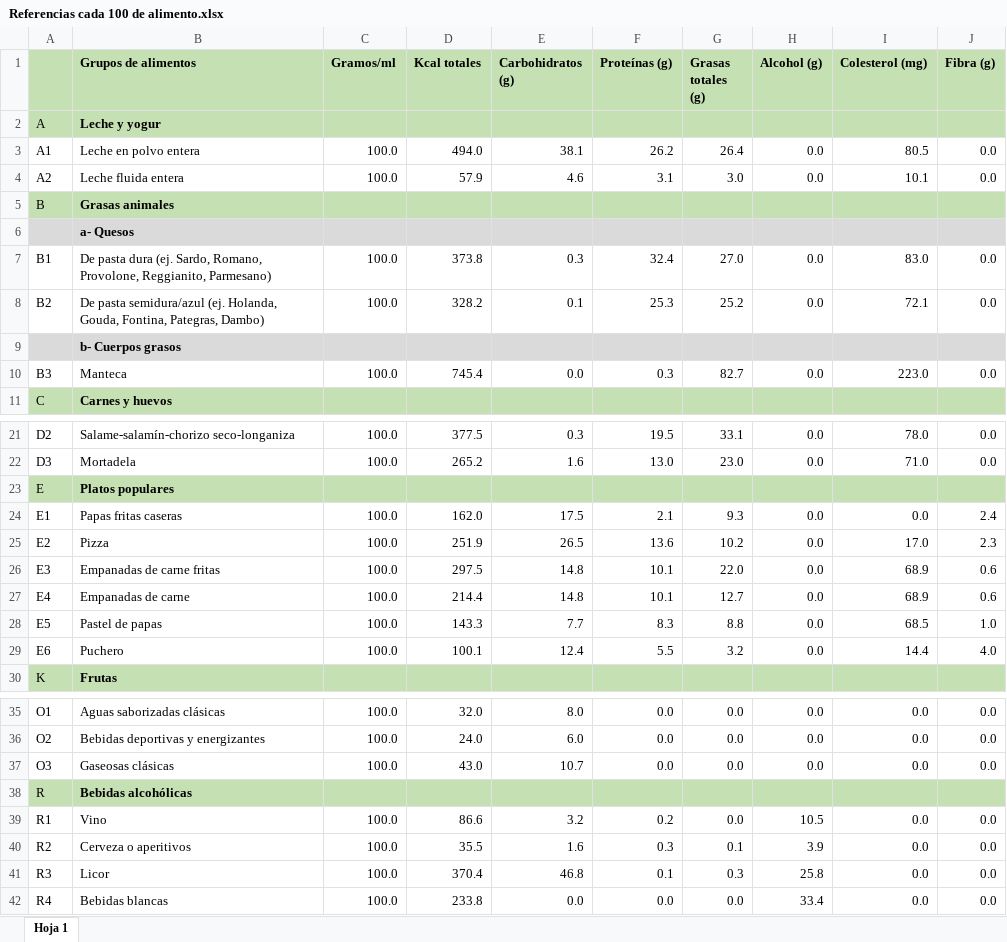
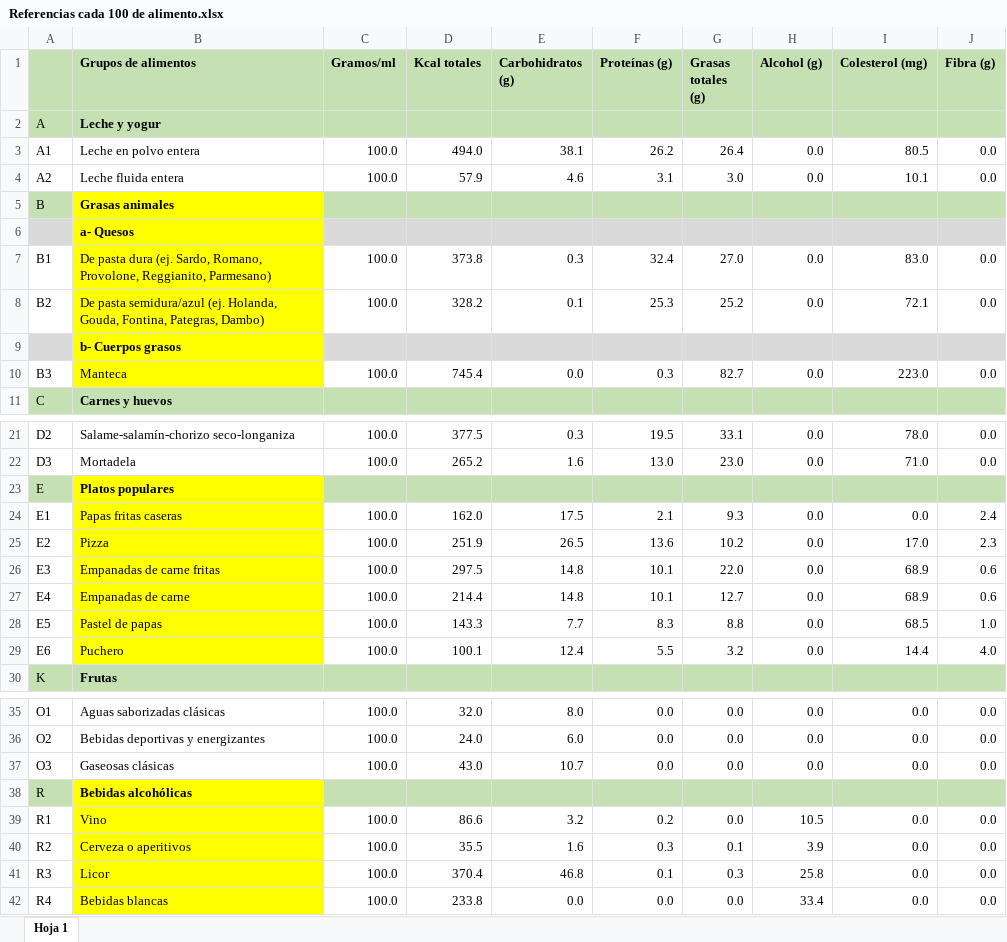
Before and after one commit to CarlosIrigoyen/Tnt-TpFinal, an Excel workbook: Referencias cada 100 de alimento.xlsx, sheet Hoja 1, drawn as a sheet; only a part is shown, gaps mark what is left out; values as stored, in another font and other column widths than the file's, no borders; charts and pictures not drawn; the diff names each change by its address in the sheet, - before the commit and + after, or states it on an @@ line.

```diff
--- a/Referencias cada 100 de alimento.xlsx (sheet Hoja 1)
+++ b/Referencias cada 100 de alimento.xlsx (sheet Hoja 1)
-B5 fill: #C5E0B3
+B5 fill: #FFFF00
-B6 fill: #DADADA
+B6 fill: #FFFF00
-B7:B8 fill: none
+B7:B8 fill: #FFFF00
-B9 fill: #DADADA
+B9 fill: #FFFF00
-B10 fill: none
+B10 fill: #FFFF00
-B23 fill: #C5E0B3
+B23 fill: #FFFF00
-B24:B29 fill: none
+B24:B29 fill: #FFFF00
-B38 fill: #C5E0B3
+B38 fill: #FFFF00
-B39:B42 fill: none
+B39:B42 fill: #FFFF00
```
Also changed, not shown: charts or pictures, 17 other files.
